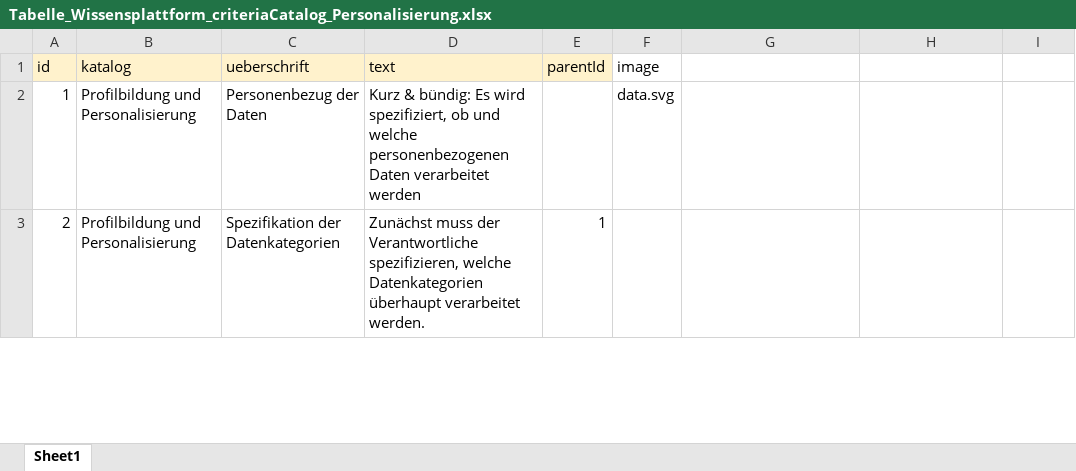
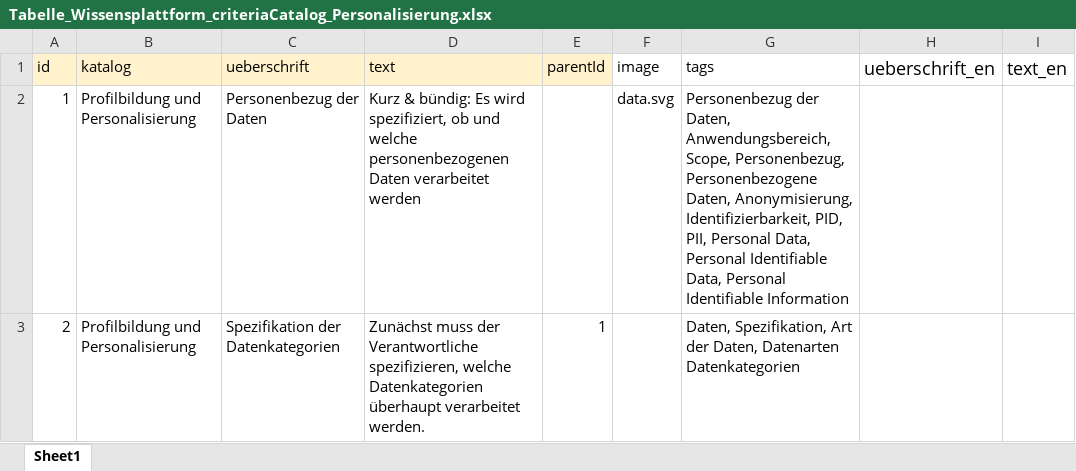
Before and after one commit to TUB-DVG/wissen-digital-ewb, an Excel workbook: 02_work_doc/01_daten/08_criteriaCatalog/Tabelle_Wissensplattform_criteriaCatalog_Personalisierung.xlsx, sheet Sheet1, drawn as a sheet; only a part is shown; values as stored, in another font and other column widths than the file's, no borders; table styles not drawn; ↵ is a line break in a cell; the diff covers the shown part only; the diff names each change by its address in the sheet, - before the commit and + after, or states it on an @@ line.

Commit message:
added Tag model to criteriaCatalog. Added import of Tag to data_import.py

```diff
--- a/02_work_doc/01_daten/08_criteriaCatalog/Tabelle_Wissensplattform_criteriaCatalog_Personalisierung.xlsx (sheet Sheet1)
+++ b/02_work_doc/01_daten/08_criteriaCatalog/Tabelle_Wissensplattform_criteriaCatalog_Personalisierung.xlsx (sheet Sheet1)
-G1: (empty)
+G1: tags
-H1: (empty)
+H1: ueberschrift_en
-I1: (empty)
+I1: text_en
-G2 (tags): (empty)
+G2 (tags): Personenbezug der Daten, Anwendungsbereich, Scope, Personenbezug, Personenbezogene Daten, Anonymisierung, Identifizierbarkeit, PID, PII, Personal Data, Personal Identifiable Data, Personal Identifiable Information
-G3 (tags): (empty)
+G3 (tags): Daten, Spezifikation, Art der Daten, Datenarten ↵ Datenkategorien
```
Also changed, not shown: 4 edited cells elsewhere in this sheet, 3 other files.
